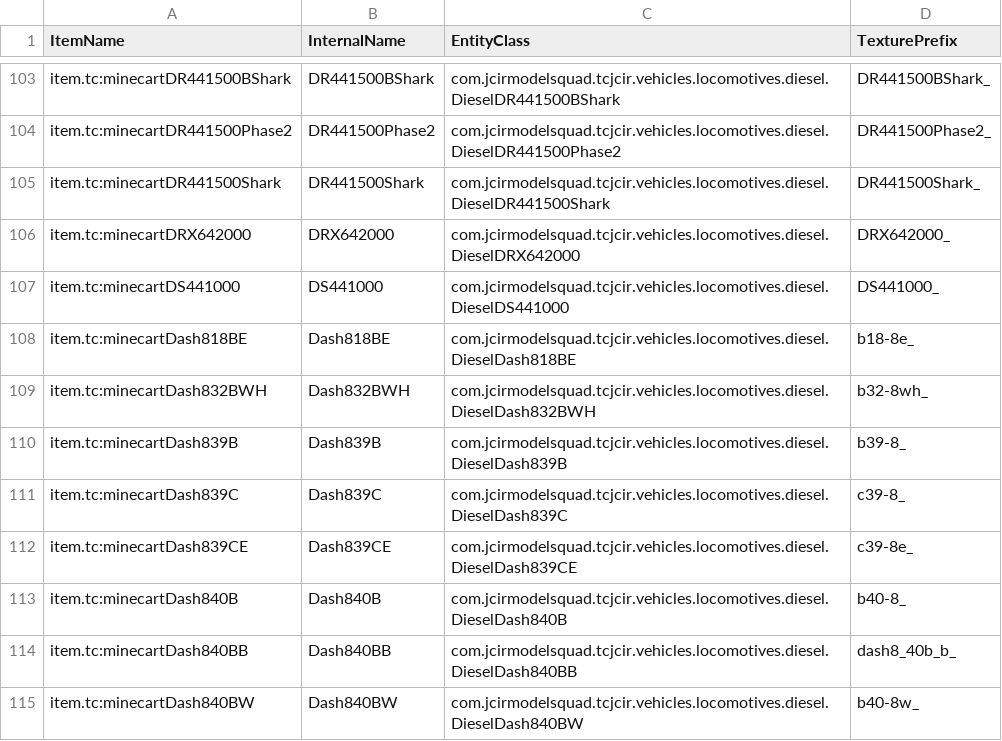
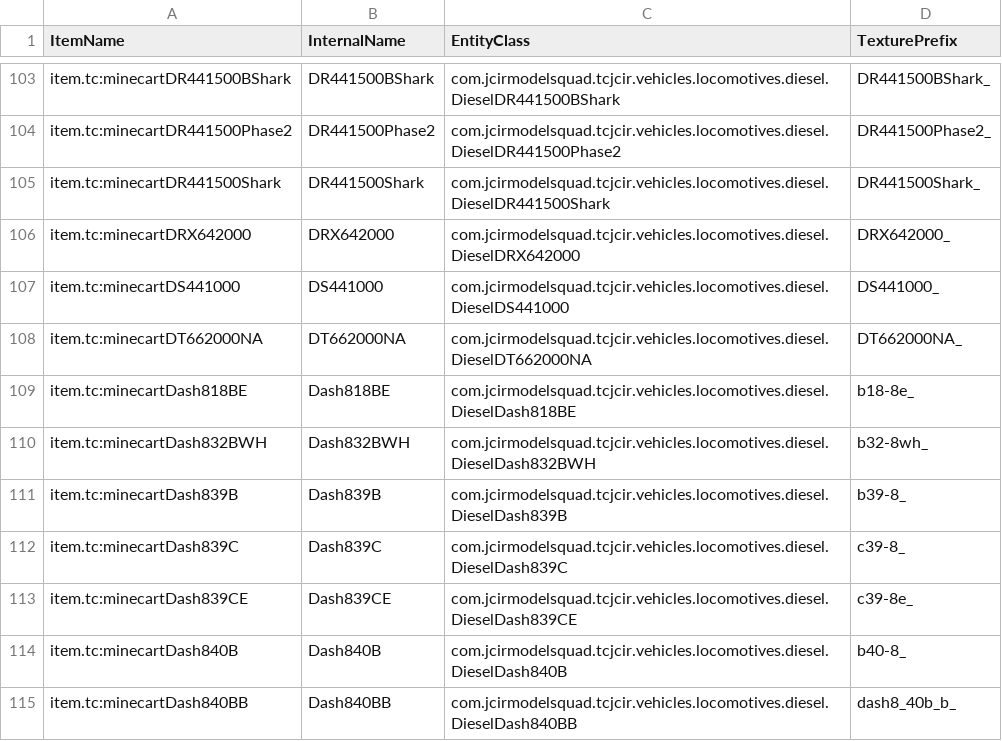
Before and after one commit to bidahochi/Traincraft-5, a TSV file: devdata/Trains-PrefixData.tsv, drawn as a sheet; only a part is shown, gaps mark what is left out; the shorter side is filled out with more unchanged rows; the diff names each change by its address in the sheet, - before the commit and + after, or states it on an @@ line.

Commit message:
March of the 12 wheeled Baldwins part 3
-added BLW DT-6-6-2000
-fixed a texture issue with the BLW commonwealth trucks

```diff
--- a/devdata/Trains-PrefixData.tsv
+++ b/devdata/Trains-PrefixData.tsv
+row 108: item.tc:minecartDT662000NA | DT662000NA | com.jcirmodelsquad.tcjcir.vehicles.locomotives.diesel.DieselDT662000NA | DT662000NA_
```
Also changed, not shown: 21 other files.
